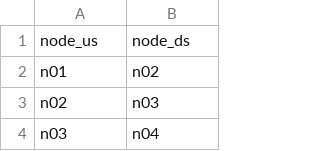
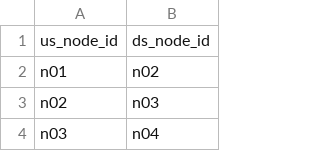
Before and after one commit to KWB-R/kwb.graph, a CSV file: inst/extdata/exampleNetwork.csv, drawn as a sheet; only a part is shown.

Commit message:
Replace kurasNetwork with exampleNetwork()

```diff
--- a/inst/extdata/exampleNetwork.csv
+++ b/inst/extdata/exampleNetwork.csv
@@ -1,2 +1,2 @@
-node_us,node_ds
+us_node_id,ds_node_id
 n01,n02
```
Also changed, not shown: 6 other files.
